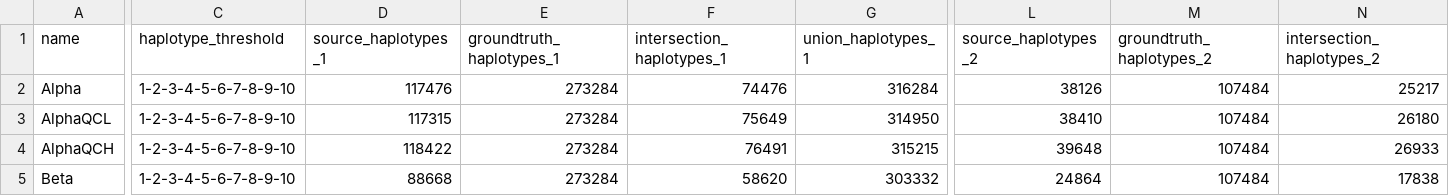
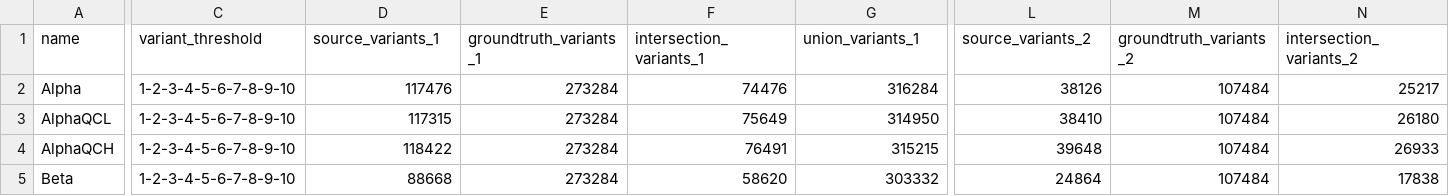
Before and after one commit to Amekn/COMPX593-Thesis, a CSV file: plot/correlation.csv, drawn as a sheet; only a part is shown, gaps mark what is left out; the diff covers the shown part only; the diff names each change by its address in the sheet, - before the commit and + after, or states it on an @@ line.

Commit message:
Commit 24. plot.ipynb has been completed to plot all 45 panels required for the thesis. GenerateCorrelationCsv.sh has been patched to use 'variant' in place of 'haplotype'.

```diff
--- a/plot/correlation.csv
+++ b/plot/correlation.csv
-C1: haplotype_threshold
+C1: variant_threshold
-D1: source_haplotypes_1
+D1: source_variants_1
-E1: groundtruth_haplotypes_1
+E1: groundtruth_variants_1
-F1: intersection_haplotypes_1
+F1: intersection_variants_1
-G1: union_haplotypes_1
+G1: union_variants_1
-L1: source_haplotypes_2
+L1: source_variants_2
-M1: groundtruth_haplotypes_2
+M1: groundtruth_variants_2
-N1: intersection_haplotypes_2
+N1: intersection_variants_2
```
Also changed, not shown: 33 edited cells elsewhere in this file, 2 other files.
